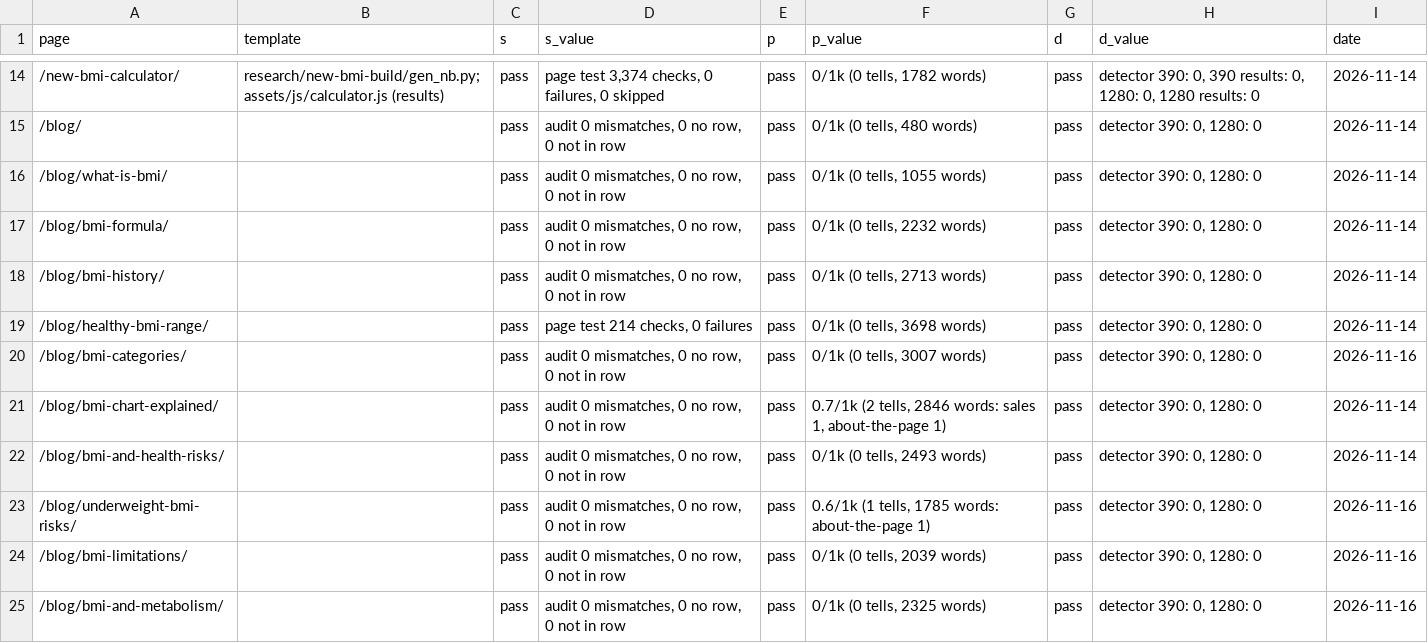
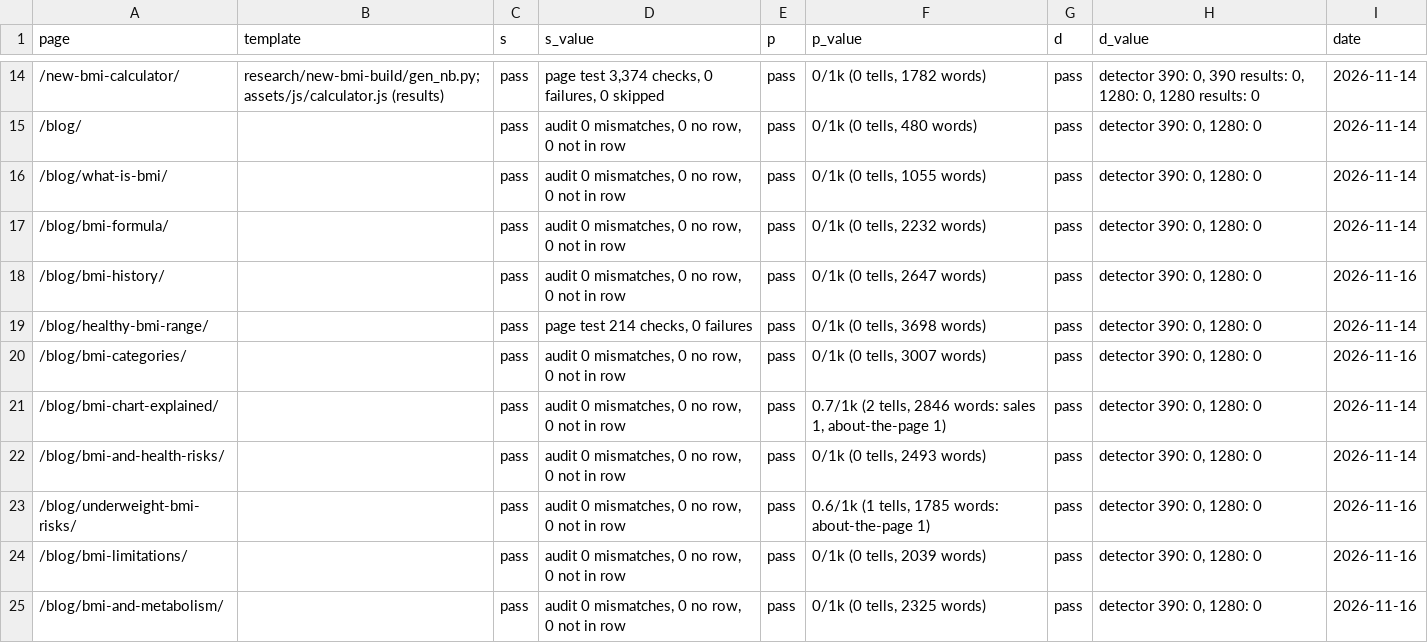
Before and after one commit to Mapstor/calculatemybmi, a CSV file: research/page-scores.csv, drawn as a sheet; only a part is shown, gaps mark what is left out.

```diff
--- a/research/page-scores.csv
+++ b/research/page-scores.csv
@@ -17,3 +17,3 @@ page,template,s,s_value,p,p_value,d,d_value,date
 /blog/bmi-formula/,,pass,"audit 0 mismatches, 0 no row, 0 not in row",pass,"0/1k (0 tells, 2232 words)",pass,"detector 390: 0, 1280: 0",2026-11-14
-/blog/bmi-history/,,pass,"audit 0 mismatches, 0 no row, 0 not in row",pass,"0/1k (0 tells, 2713 words)",pass,"detector 390: 0, 1280: 0",2026-11-14
+/blog/bmi-history/,,pass,"audit 0 mismatches, 0 no row, 0 not in row",pass,"0/1k (0 tells, 2647 words)",pass,"detector 390: 0, 1280: 0",2026-11-16
 /blog/healthy-bmi-range/,,pass,"page test 214 checks, 0 failures",pass,"0/1k (0 tells, 3698 words)",pass,"detector 390: 0, 1280: 0",2026-11-14
```
Also changed, not shown: research/data-sources.csv, research/page-map.csv, 10 other files.
